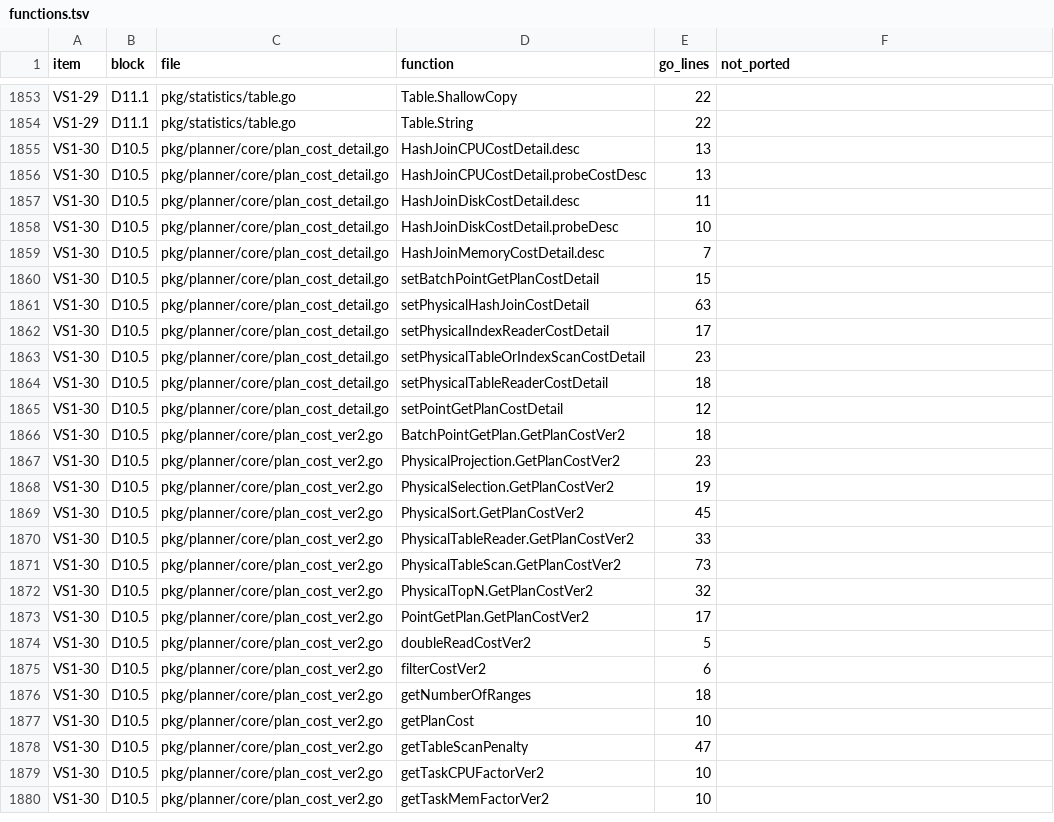
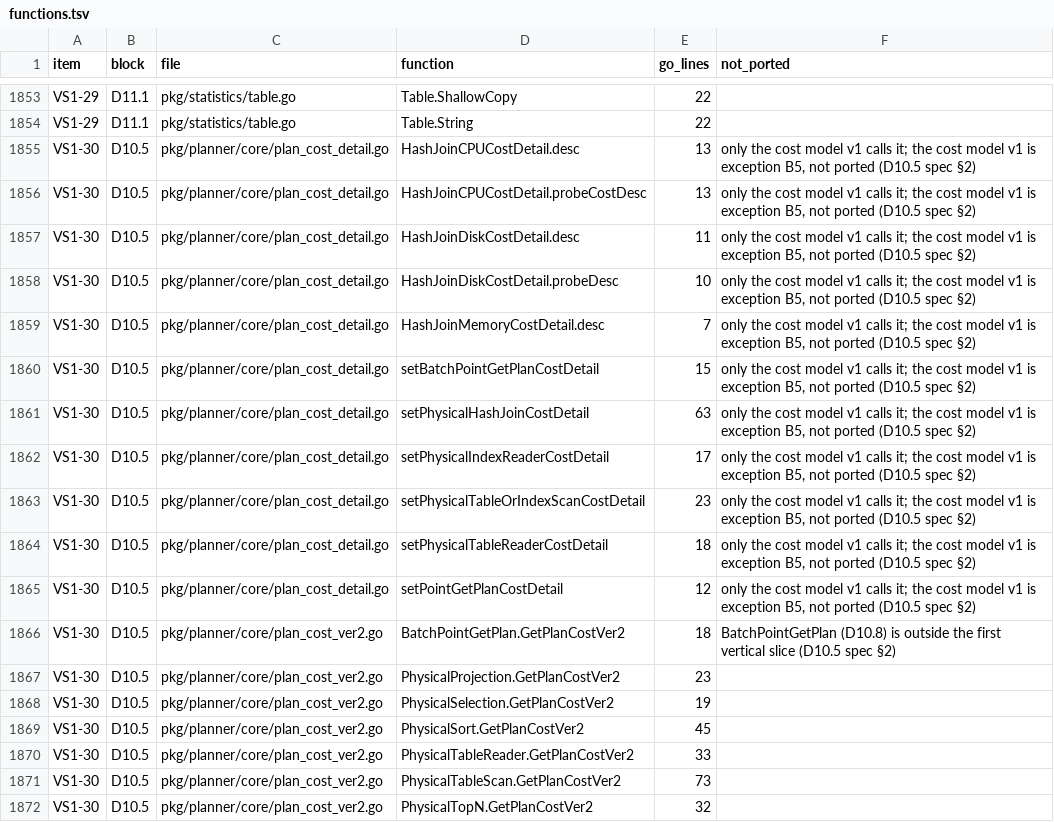
Before and after one commit to dulao5/tidb-rs, a TSV file: specs/VS1-vertical-slice/functions.tsv, drawn as a sheet; only a part is shown, gaps mark what is left out; the shorter side is filled out with more unchanged rows.

```diff
--- a/specs/VS1-vertical-slice/functions.tsv
+++ b/specs/VS1-vertical-slice/functions.tsv
@@ -1854,14 +1854,14 @@ VS1-29	D11.1	pkg/statistics/table.go	Table.ShallowCopy	22
 VS1-29	D11.1	pkg/statistics/table.go	Table.String	22	
-VS1-30	D10.5	pkg/planner/core/plan_cost_detail.go	HashJoinCPUCostDetail.desc	13	
-VS1-30	D10.5	pkg/planner/core/plan_cost_detail.go	HashJoinCPUCostDetail.probeCostDesc	13	
-VS1-30	D10.5	pkg/planner/core/plan_cost_detail.go	HashJoinDiskCostDetail.desc	11	
-VS1-30	D10.5	pkg/planner/core/plan_cost_detail.go	HashJoinDiskCostDetail.probeDesc	10	
-VS1-30	D10.5	pkg/planner/core/plan_cost_detail.go	HashJoinMemoryCostDetail.desc	7	
-VS1-30	D10.5	pkg/planner/core/plan_cost_detail.go	setBatchPointGetPlanCostDetail	15	
-VS1-30	D10.5	pkg/planner/core/plan_cost_detail.go	setPhysicalHashJoinCostDetail	63	
-VS1-30	D10.5	pkg/planner/core/plan_cost_detail.go	setPhysicalIndexReaderCostDetail	17	
-VS1-30	D10.5	pkg/planner/core/plan_cost_detail.go	setPhysicalTableOrIndexScanCostDetail	23	
-VS1-30	D10.5	pkg/planner/core/plan_cost_detail.go	setPhysicalTableReaderCostDetail	18	
-VS1-30	D10.5	pkg/planner/core/plan_cost_detail.go	setPointGetPlanCostDetail	12	
-VS1-30	D10.5	pkg/planner/core/plan_cost_ver2.go	BatchPointGetPlan.GetPlanCostVer2	18	
+VS1-30	D10.5	pkg/planner/core/plan_cost_detail.go	HashJoinCPUCostDetail.desc	13	only the cost model v1 calls it; the cost model v1 is exception B5, not ported (D10.5 spec §2)
+VS1-30	D10.5	pkg/planner/core/plan_cost_detail.go	HashJoinCPUCostDetail.probeCostDesc	13	only the cost model v1 calls it; the cost model v1 is exception B5, not ported (D10.5 spec §2)
+VS1-30	D10.5	pkg/planner/core/plan_cost_detail.go	HashJoinDiskCostDetail.desc	11	only the cost model v1 calls it; the cost model v1 is exception B5, not ported (D10.5 spec §2)
+VS1-30	D10.5	pkg/planner/core/plan_cost_detail.go	HashJoinDiskCostDetail.probeDesc	10	only the cost model v1 calls it; the cost model v1 is exception B5, not ported (D10.5 spec §2)
+VS1-30	D10.5	pkg/planner/core/plan_cost_detail.go	HashJoinMemoryCostDetail.desc	7	only the cost model v1 calls it; the cost model v1 is exception B5, not ported (D10.5 spec §2)
+VS1-30	D10.5	pkg/planner/core/plan_cost_detail.go	setBatchPointGetPlanCostDetail	15	only the cost model v1 calls it; the cost model v1 is exception B5, not ported (D10.5 spec §2)
+VS1-30	D10.5	pkg/planner/core/plan_cost_detail.go	setPhysicalHashJoinCostDetail	63	only the cost model v1 calls it; the cost model v1 is exception B5, not ported (D10.5 spec §2)
+VS1-30	D10.5	pkg/planner/core/plan_cost_detail.go	setPhysicalIndexReaderCostDetail	17	only the cost model v1 calls it; the cost model v1 is exception B5, not ported (D10.5 spec §2)
+VS1-30	D10.5	pkg/planner/core/plan_cost_detail.go	setPhysicalTableOrIndexScanCostDetail	23	only the cost model v1 calls it; the cost model v1 is exception B5, not ported (D10.5 spec §2)
+VS1-30	D10.5	pkg/planner/core/plan_cost_detail.go	setPhysicalTableReaderCostDetail	18	only the cost model v1 calls it; the cost model v1 is exception B5, not ported (D10.5 spec §2)
+VS1-30	D10.5	pkg/planner/core/plan_cost_detail.go	setPointGetPlanCostDetail	12	only the cost model v1 calls it; the cost model v1 is exception B5, not ported (D10.5 spec §2)
+VS1-30	D10.5	pkg/planner/core/plan_cost_ver2.go	BatchPointGetPlan.GetPlanCostVer2	18	BatchPointGetPlan (D10.8) is outside the first vertical slice (D10.5 spec §2)
 VS1-30	D10.5	pkg/planner/core/plan_cost_ver2.go	PhysicalProjection.GetPlanCostVer2	23	
```
Also changed, not shown: 15 other files.
